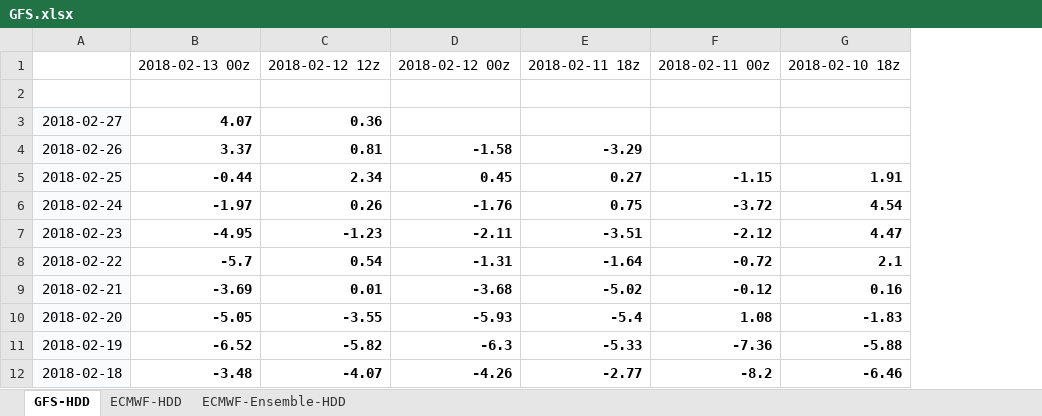
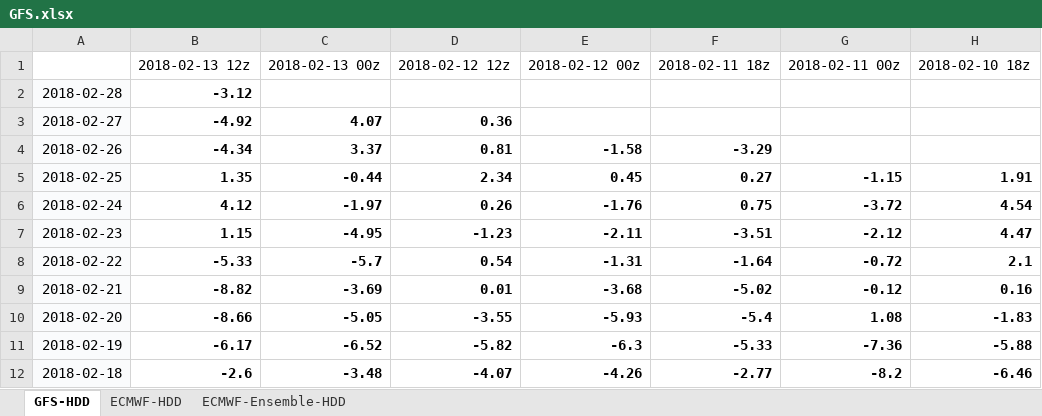
Before and after one commit to shuowenwei/TradingPlans, an Excel workbook: GFS/GFS.xlsx, sheet GFS-HDD, drawn as a sheet; only a part is shown; values as stored, in another font and other column widths than the file's, no borders; conditional formats not drawn; rows hold the shown columns only; the diff names each change by its address in the sheet, - before the commit and + after, or states it on an @@ line.

```diff
--- a/GFS/GFS.xlsx (sheet GFS-HDD)
+++ b/GFS/GFS.xlsx (sheet GFS-HDD)
+column B, rows 1-12: 2018-02-13 12z | -3.12 | -4.92 | -4.34 | 1.35 | 4.12 | 1.15 | -5.33 | -8.82 | -8.66 | -6.17 | -2.6
-row 2: (empty)
+row 2: 2018-02-28 | -3.12
-A2 fill: none
+A2 fill: #FAFBFC
```
Also changed, not shown: sheet ECMWF-Ensemble-HDD, sheet ECMWF-HDD, formulas that keep their value.
